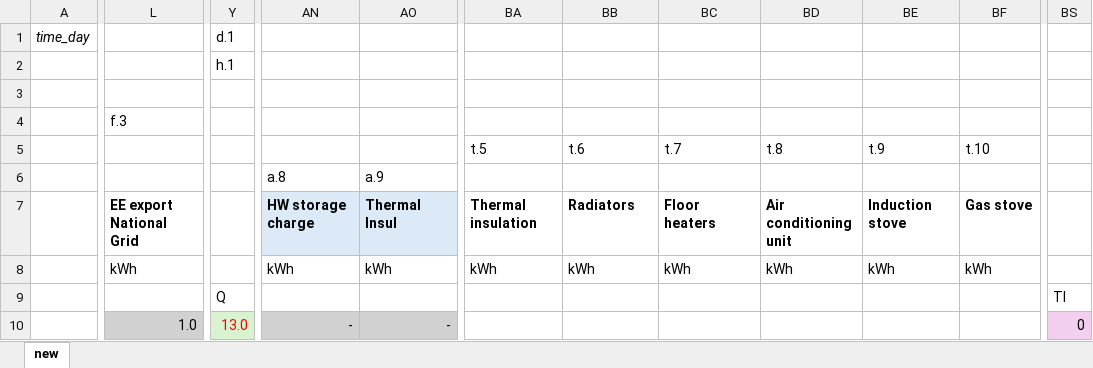
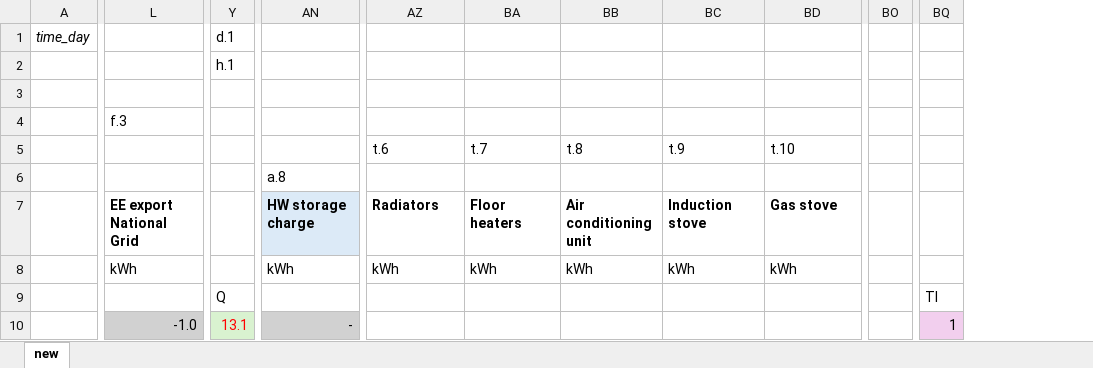
Before and after one commit to CamiCit/pyesm_tesi, an Excel workbook: thesis/main_new_formulation/concept_new_storage.xlsx, sheet new, drawn as a sheet; only a part is shown, gaps mark what is left out; values as stored, in another font and other column widths than the file's, no borders; removed rows and columns are numbered as before the commit, all else as after; the diff covers the shown part only; the diff names each change by its address in the sheet, - before the commit and + after, or states it on an @@ line.

```diff
--- a/thesis/main_new_formulation/concept_new_storage.xlsx (sheet new)
+++ b/thesis/main_new_formulation/concept_new_storage.xlsx (sheet new)
-column AN, rows 6-10: a.8 | HW storage charge | kWh |  | -
-column BF, rows 5-8: t.10 |  | Gas stove | kWh
+column BO, empty
-column BS, rows 9-10: TI | 0
+column BQ, rows 9-10: TI | 1
-AZ5: t.5
+AZ5: t.6
-BA5: t.6
+BA5: t.7
-BB5: t.7
+BB5: t.8
-BC5: t.8
+BC5: t.9
-BD5: t.9
+BD5: t.10
-AN6: a.9
+AN6: a.8
-AN7: Thermal Insul
+AN7: HW storage charge
-AZ7: Thermal insulation
+AZ7: Radiators
-BA7: Radiators
+BA7: Floor heaters
-BB7: Floor heaters
+BB7: Air conditioning unit
-BC7: Air conditioning unit
+BC7: Induction stove
-BD7: Induction stove
+BD7: Gas stove
-L10: 1.0
+L10: -1.0
-Y10: 13.0
+Y10: 13.1
```
Also changed, not shown: 6 added rows, 5 removed rows, 1 removed column, 359 edited cells and cell formats elsewhere in this sheet, formulas that keep their value, thesis/main/input_data/input_data.xlsx, thesis/main/sets.xlsx, 43 other files.
